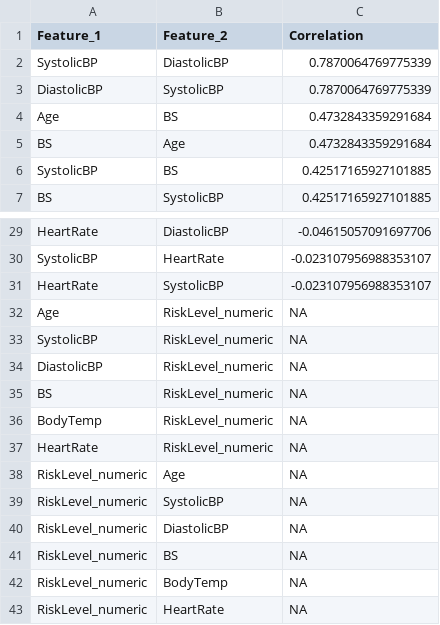
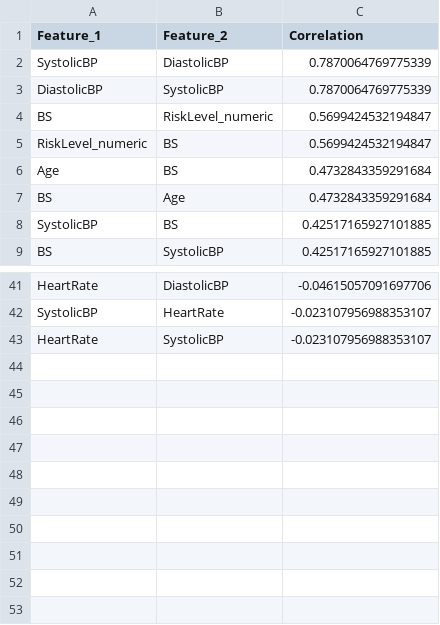
Before and after one commit to DSCI-310-2025/dsci-310-group-03, a CSV file: outputs/csv/correlation_values.csv, drawn as a sheet; only a part is shown, gaps mark what is left out; the diff covers the shown part only.

Commit message:
fixed errors in load_data.R and eda.R

```diff
--- a/outputs/csv/correlation_values.csv
+++ b/outputs/csv/correlation_values.csv
@@ -3,2 +3,4 @@ SystolicBP,DiastolicBP,0.7870064769775339
 DiastolicBP,SystolicBP,0.7870064769775339
+BS,RiskLevel_numeric,0.5699424532194847
+RiskLevel_numeric,BS,0.5699424532194847
 Age,BS,0.4732843359291684
@@ -31,13 +43 @@ SystolicBP,HeartRate,-0.023107956988353107
 HeartRate,SystolicBP,-0.023107956988353107
-Age,RiskLevel_numeric,NA
-SystolicBP,RiskLevel_numeric,NA
-DiastolicBP,RiskLevel_numeric,NA
-BS,RiskLevel_numeric,NA
-BodyTemp,RiskLevel_numeric,NA
-HeartRate,RiskLevel_numeric,NA
-RiskLevel_numeric,Age,NA
-RiskLevel_numeric,SystolicBP,NA
-RiskLevel_numeric,DiastolicBP,NA
-RiskLevel_numeric,BS,NA
-RiskLevel_numeric,BodyTemp,NA
-RiskLevel_numeric,HeartRate,NA
```
Also changed, not shown: 10 added rows elsewhere in this file, outputs/csv/rf_conf_matrix.csv, outputs/csv/rf_predictions.csv, 7 other files.
